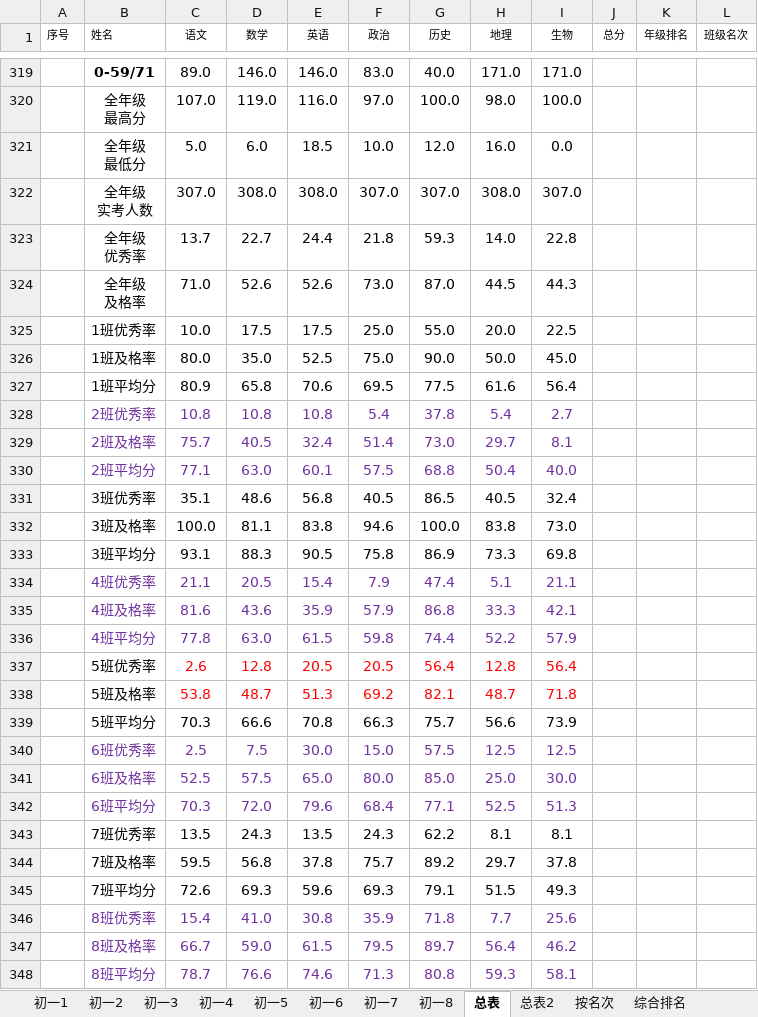
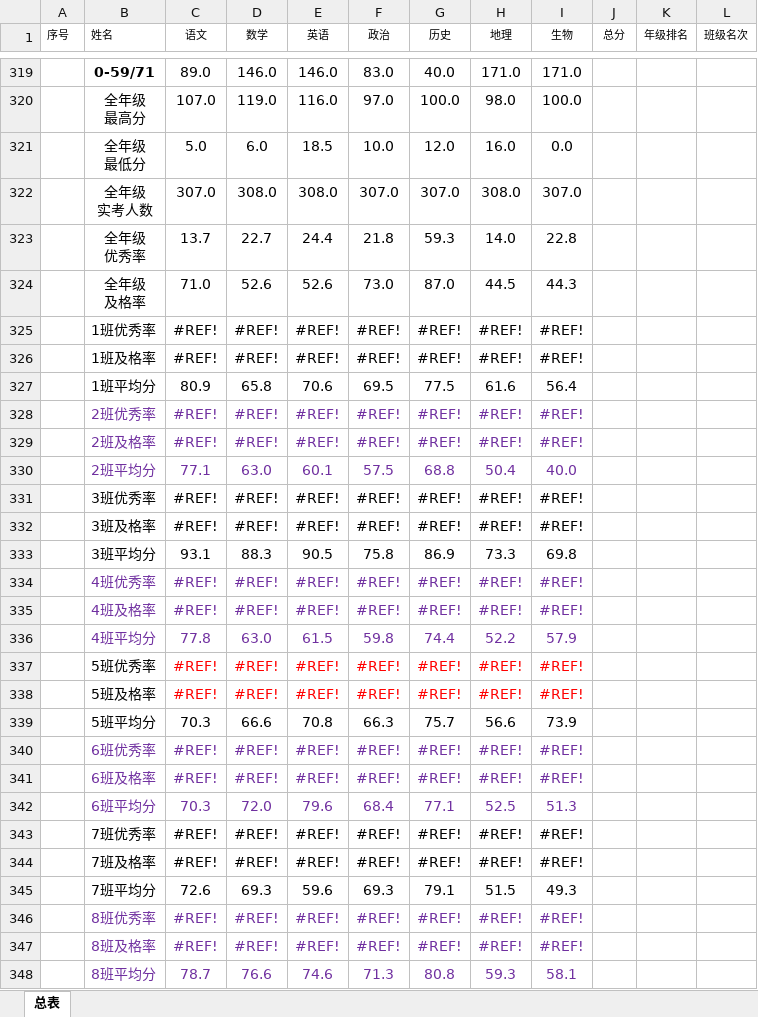
Before and after one commit to tangyushan/tangyushan.github.io, an Excel workbook: data/19-20下学期7月月考成绩分析表.xlsx, sheet 总表, drawn as a sheet; only a part is shown, gaps mark what is left out; values as stored, in another font and other column widths than the file's, no borders; removed rows and columns are numbered as before the commit, all else as after; rows hold the shown columns only; the diff names each change by its address in the sheet, - before the commit and + after, or states it on an @@ line.

```diff
--- a/data/19-20下学期7月月考成绩分析表.xlsx (sheet 总表)
+++ b/data/19-20下学期7月月考成绩分析表.xlsx (sheet 总表)
-sheet tab: 初一1
-sheet tab: 初一2
-sheet tab: 初一3
-sheet tab: 初一4
-sheet tab: 初一5
-sheet tab: 初一6
-sheet tab: 初一7
-sheet tab: 初一8
-sheet tab: 总表2
-sheet tab: 按名次
-sheet tab: 综合排名
-row 325:  | 1班优秀率 | 10.0 | 17.5 | 17.5 | 25.0 | 55.0 | 20.0 | 22.5
-row 326:  | 1班及格率 | 80.0 | 35.0 | 52.5 | 75.0 | 90.0 | 50.0 | 45.0
+row 325:  | 1班优秀率 | #REF! | #REF! | #REF! | #REF! | #REF! | #REF! | #REF!
+row 326:  | 1班及格率 | #REF! | #REF! | #REF! | #REF! | #REF! | #REF! | #REF!
-row 328:  | 2班优秀率 | 10.8 | 10.8 | 10.8 | 5.4 | 37.8 | 5.4 | 2.7
-row 329:  | 2班及格率 | 75.7 | 40.5 | 32.4 | 51.4 | 73.0 | 29.7 | 8.1
+row 328:  | 2班优秀率 | #REF! | #REF! | #REF! | #REF! | #REF! | #REF! | #REF!
+row 329:  | 2班及格率 | #REF! | #REF! | #REF! | #REF! | #REF! | #REF! | #REF!
-row 331:  | 3班优秀率 | 35.1 | 48.6 | 56.8 | 40.5 | 86.5 | 40.5 | 32.4
-row 332:  | 3班及格率 | 100.0 | 81.1 | 83.8 | 94.6 | 100.0 | 83.8 | 73.0
+row 331:  | 3班优秀率 | #REF! | #REF! | #REF! | #REF! | #REF! | #REF! | #REF!
+row 332:  | 3班及格率 | #REF! | #REF! | #REF! | #REF! | #REF! | #REF! | #REF!
-row 334:  | 4班优秀率 | 21.1 | 20.5 | 15.4 | 7.9 | 47.4 | 5.1 | 21.1
-row 335:  | 4班及格率 | 81.6 | 43.6 | 35.9 | 57.9 | 86.8 | 33.3 | 42.1
+row 334:  | 4班优秀率 | #REF! | #REF! | #REF! | #REF! | #REF! | #REF! | #REF!
+row 335:  | 4班及格率 | #REF! | #REF! | #REF! | #REF! | #REF! | #REF! | #REF!
-row 337:  | 5班优秀率 | 2.6 | 12.8 | 20.5 | 20.5 | 56.4 | 12.8 | 56.4
-row 338:  | 5班及格率 | 53.8 | 48.7 | 51.3 | 69.2 | 82.1 | 48.7 | 71.8
+row 337:  | 5班优秀率 | #REF! | #REF! | #REF! | #REF! | #REF! | #REF! | #REF!
+row 338:  | 5班及格率 | #REF! | #REF! | #REF! | #REF! | #REF! | #REF! | #REF!
-row 340:  | 6班优秀率 | 2.5 | 7.5 | 30.0 | 15.0 | 57.5 | 12.5 | 12.5
-row 341:  | 6班及格率 | 52.5 | 57.5 | 65.0 | 80.0 | 85.0 | 25.0 | 30.0
+row 340:  | 6班优秀率 | #REF! | #REF! | #REF! | #REF! | #REF! | #REF! | #REF!
+row 341:  | 6班及格率 | #REF! | #REF! | #REF! | #REF! | #REF! | #REF! | #REF!
-row 343:  | 7班优秀率 | 13.5 | 24.3 | 13.5 | 24.3 | 62.2 | 8.1 | 8.1
-row 344:  | 7班及格率 | 59.5 | 56.8 | 37.8 | 75.7 | 89.2 | 29.7 | 37.8
+row 343:  | 7班优秀率 | #REF! | #REF! | #REF! | #REF! | #REF! | #REF! | #REF!
+row 344:  | 7班及格率 | #REF! | #REF! | #REF! | #REF! | #REF! | #REF! | #REF!
-row 346:  | 8班优秀率 | 15.4 | 41.0 | 30.8 | 35.9 | 71.8 | 7.7 | 25.6
-row 347:  | 8班及格率 | 66.7 | 59.0 | 61.5 | 79.5 | 89.7 | 56.4 | 46.2
+row 346:  | 8班优秀率 | #REF! | #REF! | #REF! | #REF! | #REF! | #REF! | #REF!
+row 347:  | 8班及格率 | #REF! | #REF! | #REF! | #REF! | #REF! | #REF! | #REF!
```
Also changed, not shown: other sheet tabs, data/19-20上1月期考成绩.xlsx, data/19-20下学期5月月考成绩分析表.xlsx, 2 other files.
